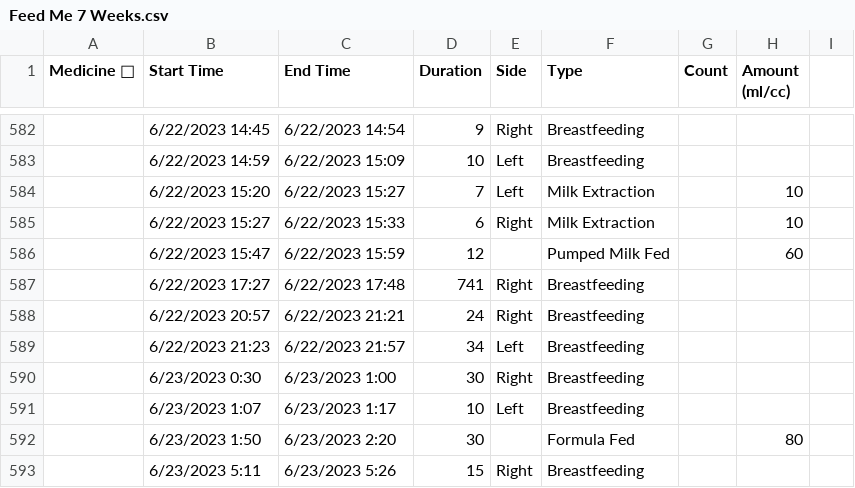
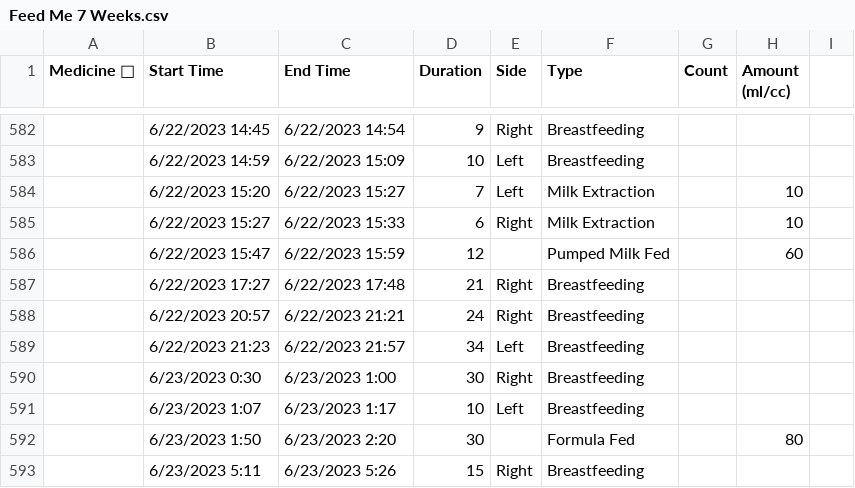
Before and after one commit to nicpenning/Elasti-daddy, a CSV file: Data/Feed Me 7 Weeks.csv, drawn as a sheet; only a part is shown, gaps mark what is left out; the diff names each change by its address in the sheet, - before the commit and + after, or states it on an @@ line.

Commit message:
Update Feed Me 7 Weeks.csv

```diff
--- a/Data/Feed Me 7 Weeks.csv
+++ b/Data/Feed Me 7 Weeks.csv
-D587 (Duration): 741
+D587 (Duration): 21
```
